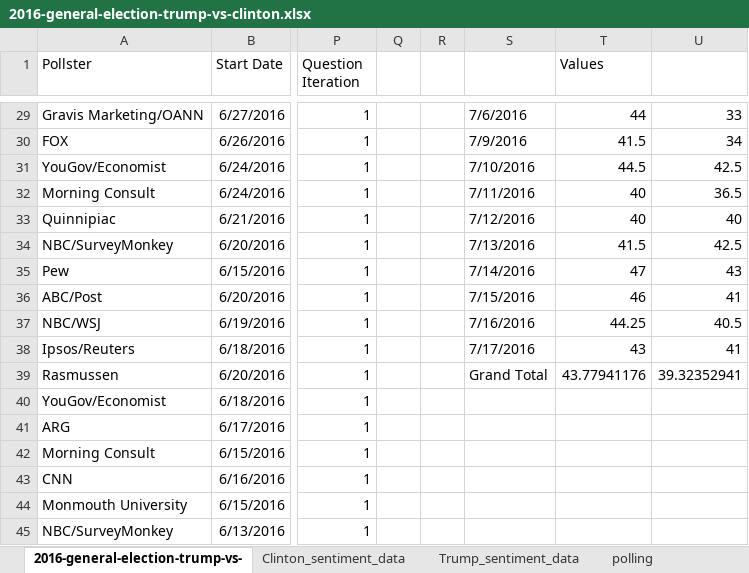
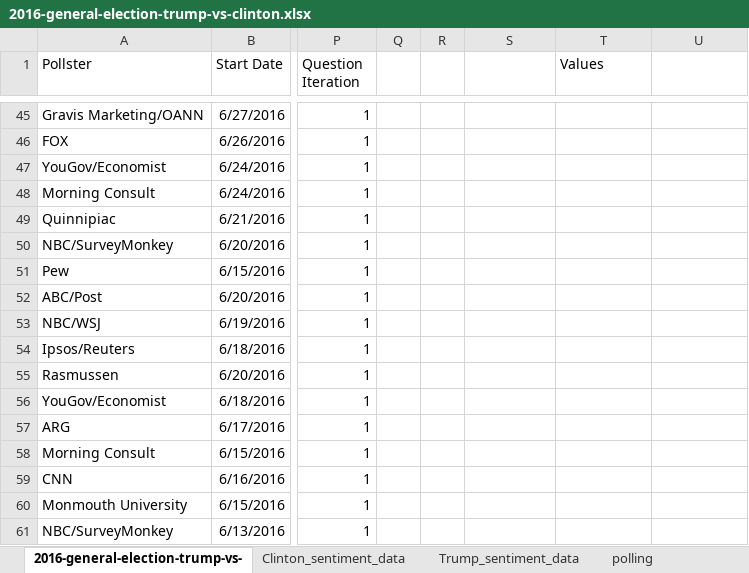
Before and after one commit to fsomich/WatsonElectionAnalyzer, an Excel workbook: 2016-us-election/2016-general-election-trump-vs-clinton.xlsx, sheet 2016-general-election-trump-vs-, drawn as a sheet; only a part is shown, gaps mark what is left out; values as stored, in another font and other column widths than the file's, no borders; table styles not drawn; addresses are those after the commit; the diff covers the shown part only; the diff names each change by its address in the sheet, - before the commit and + after, or states it on an @@ line.

```diff
--- a/2016-us-election/2016-general-election-trump-vs-clinton.xlsx (sheet 2016-general-election-trump-vs-)
+++ b/2016-us-election/2016-general-election-trump-vs-clinton.xlsx (sheet 2016-general-election-trump-vs-)
-S45: 7/6/2016
+S45: (empty)
-T45 (Values): 44
+T45 (Values): (empty)
-U45: 33
+U45: (empty)
-S46: 7/9/2016
+S46: (empty)
-T46 (Values): 41.5
+T46 (Values): (empty)
-U46: 34
+U46: (empty)
-S47: 7/10/2016
+S47: (empty)
-T47 (Values): 44.5
+T47 (Values): (empty)
-U47: 42.5
+U47: (empty)
-S48: 7/11/2016
+S48: (empty)
-T48:T49 (Values): 40
+T48:T49 (Values): (empty)
-U48: 36.5
+U48: (empty)
-S49: 7/12/2016
+S49: (empty)
-U49: 40
+U49: (empty)
-S50: 7/13/2016
+S50: (empty)
-T50 (Values): 41.5
+T50 (Values): (empty)
-U50: 42.5
+U50: (empty)
-S51: 7/14/2016
+S51: (empty)
-T51 (Values): 47
+T51 (Values): (empty)
-U51: 43
+U51: (empty)
-S52: 7/15/2016
+S52: (empty)
-T52 (Values): 46
+T52 (Values): (empty)
-U52: 41
+U52: (empty)
-S53: 7/16/2016
+S53: (empty)
-T53 (Values): 44.25
+T53 (Values): (empty)
-U53: 40.5
+U53: (empty)
-S54: 7/17/2016
+S54: (empty)
-T54 (Values): 43
+T54 (Values): (empty)
-U54: 41
+U54: (empty)
-S55: Grand Total
+S55: (empty)
-T55 (Values): 43.77941176
+T55 (Values): (empty)
-U55: 39.32352941
+U55: (empty)
```
Also changed, not shown: 16 added rows, 16 removed rows and 79 edited cells elsewhere in this sheet.
